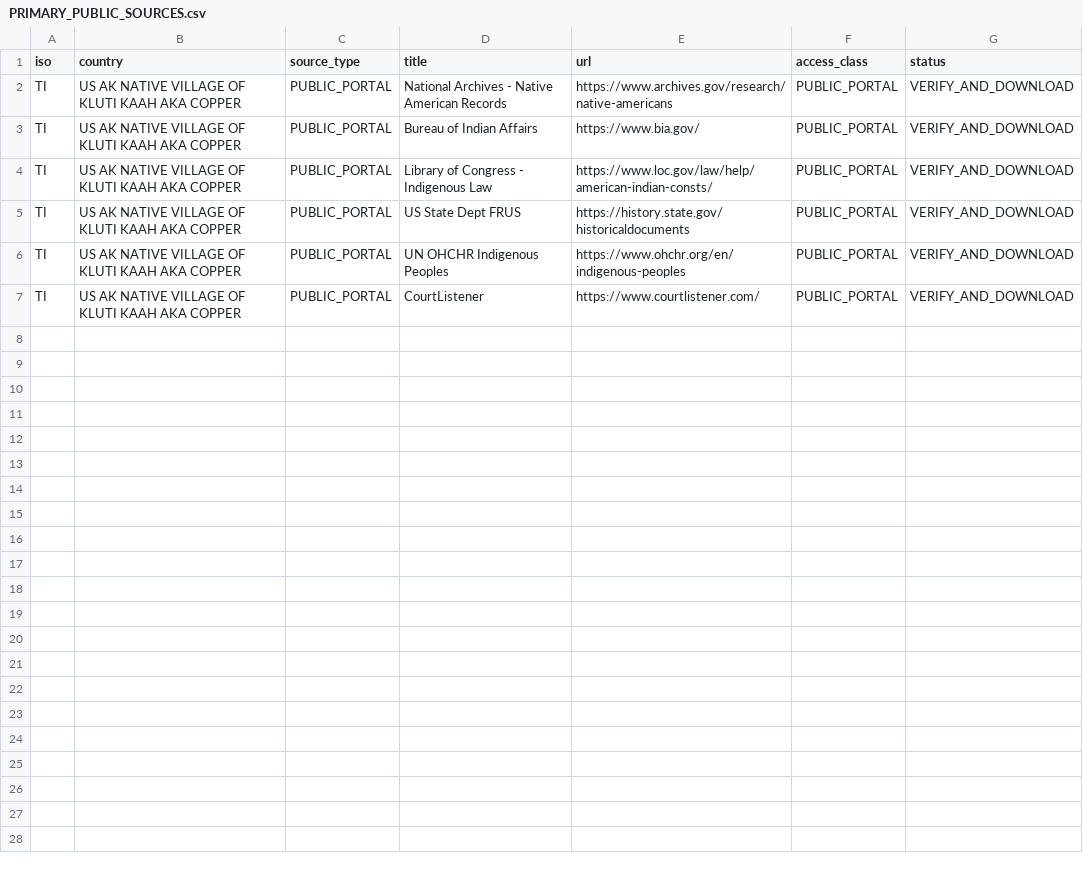
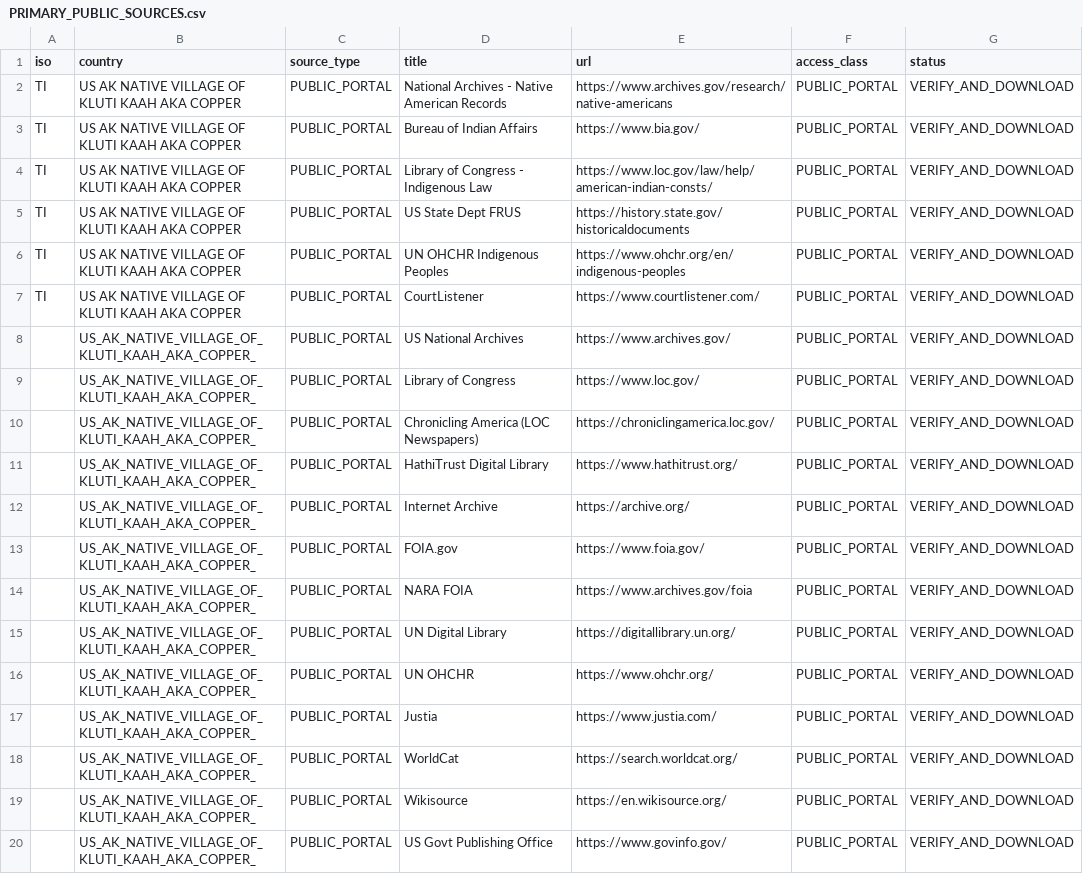
Before and after one commit to GlobalRestitutionAlliance/turtle-island-us-ak-native-village-of-kluti-kaah-aka-copper--master-litigation, a CSV file: 03_Evidentiary_Exhibits/PRIMARY_PUBLIC_SOURCES.csv, drawn as a sheet; the diff names each change by its address in the sheet, - before the commit and + after, or states it on an @@ line.

Commit message:
Expand primary public source registries (Batch 2)

```diff
--- a/03_Evidentiary_Exhibits/PRIMARY_PUBLIC_SOURCES.csv
+++ b/03_Evidentiary_Exhibits/PRIMARY_PUBLIC_SOURCES.csv
+row 8:  | US_AK_NATIVE_VILLAGE_OF_KLUTI_KAAH_AKA_COPPER_ | PUBLIC_PORTAL | US National Archives | https://www.archives.gov/ | PUBLIC_PORTAL | VERIFY_AND_DOWNLOAD
+row 9:  | US_AK_NATIVE_VILLAGE_OF_KLUTI_KAAH_AKA_COPPER_ | PUBLIC_PORTAL | Library of Congress | https://www.loc.gov/ | PUBLIC_PORTAL | VERIFY_AND_DOWNLOAD
+row 10:  | US_AK_NATIVE_VILLAGE_OF_KLUTI_KAAH_AKA_COPPER_ | PUBLIC_PORTAL | Chronicling America (LOC Newspapers) | https://chroniclingamerica.loc.gov/ | PUBLIC_PORTAL | VERIFY_AND_DOWNLOAD
+row 11:  | US_AK_NATIVE_VILLAGE_OF_KLUTI_KAAH_AKA_COPPER_ | PUBLIC_PORTAL | HathiTrust Digital Library | https://www.hathitrust.org/ | PUBLIC_PORTAL | VERIFY_AND_DOWNLOAD
+row 12:  | US_AK_NATIVE_VILLAGE_OF_KLUTI_KAAH_AKA_COPPER_ | PUBLIC_PORTAL | Internet Archive | https://archive.org/ | PUBLIC_PORTAL | VERIFY_AND_DOWNLOAD
+row 13:  | US_AK_NATIVE_VILLAGE_OF_KLUTI_KAAH_AKA_COPPER_ | PUBLIC_PORTAL | FOIA.gov | https://www.foia.gov/ | PUBLIC_PORTAL | VERIFY_AND_DOWNLOAD
+row 14:  | US_AK_NATIVE_VILLAGE_OF_KLUTI_KAAH_AKA_COPPER_ | PUBLIC_PORTAL | NARA FOIA | https://www.archives.gov/foia | PUBLIC_PORTAL | VERIFY_AND_DOWNLOAD
+row 15:  | US_AK_NATIVE_VILLAGE_OF_KLUTI_KAAH_AKA_COPPER_ | PUBLIC_PORTAL | UN Digital Library | https://digitallibrary.un.org/ | PUBLIC_PORTAL | VERIFY_AND_DOWNLOAD
+row 16:  | US_AK_NATIVE_VILLAGE_OF_KLUTI_KAAH_AKA_COPPER_ | PUBLIC_PORTAL | UN OHCHR | https://www.ohchr.org/ | PUBLIC_PORTAL | VERIFY_AND_DOWNLOAD
+row 17:  | US_AK_NATIVE_VILLAGE_OF_KLUTI_KAAH_AKA_COPPER_ | PUBLIC_PORTAL | Justia | https://www.justia.com/ | PUBLIC_PORTAL | VERIFY_AND_DOWNLOAD
+row 18:  | US_AK_NATIVE_VILLAGE_OF_KLUTI_KAAH_AKA_COPPER_ | PUBLIC_PORTAL | WorldCat | https://search.worldcat.org/ | PUBLIC_PORTAL | VERIFY_AND_DOWNLOAD
+row 19:  | US_AK_NATIVE_VILLAGE_OF_KLUTI_KAAH_AKA_COPPER_ | PUBLIC_PORTAL | Wikisource | https://en.wikisource.org/ | PUBLIC_PORTAL | VERIFY_AND_DOWNLOAD
+row 20:  | US_AK_NATIVE_VILLAGE_OF_KLUTI_KAAH_AKA_COPPER_ | PUBLIC_PORTAL | US Govt Publishing Office | https://www.govinfo.gov/ | PUBLIC_PORTAL | VERIFY_AND_DOWNLOAD
```
Also changed, not shown: 2 other files.
